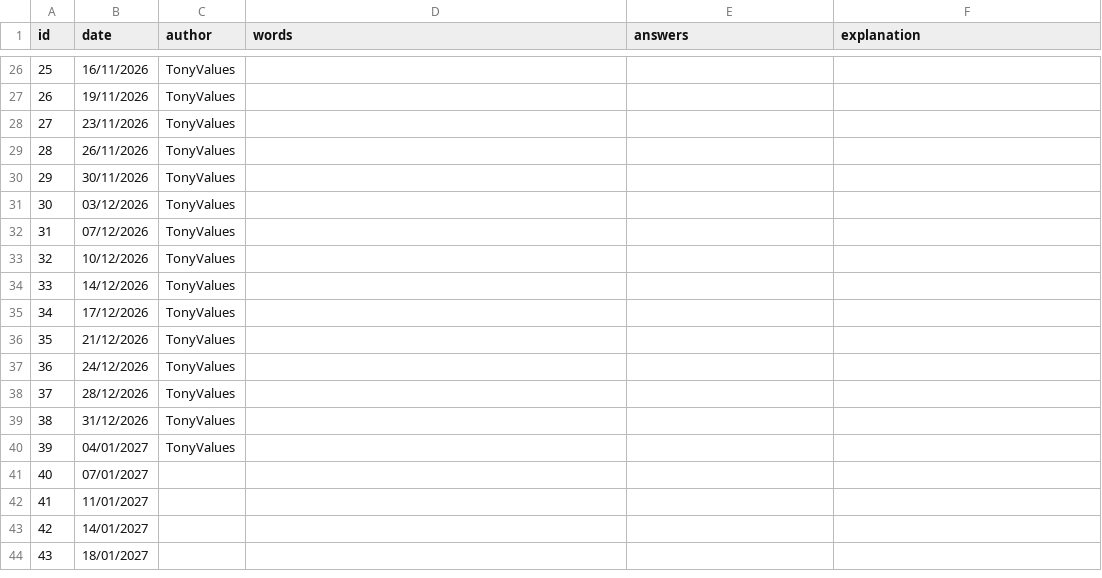
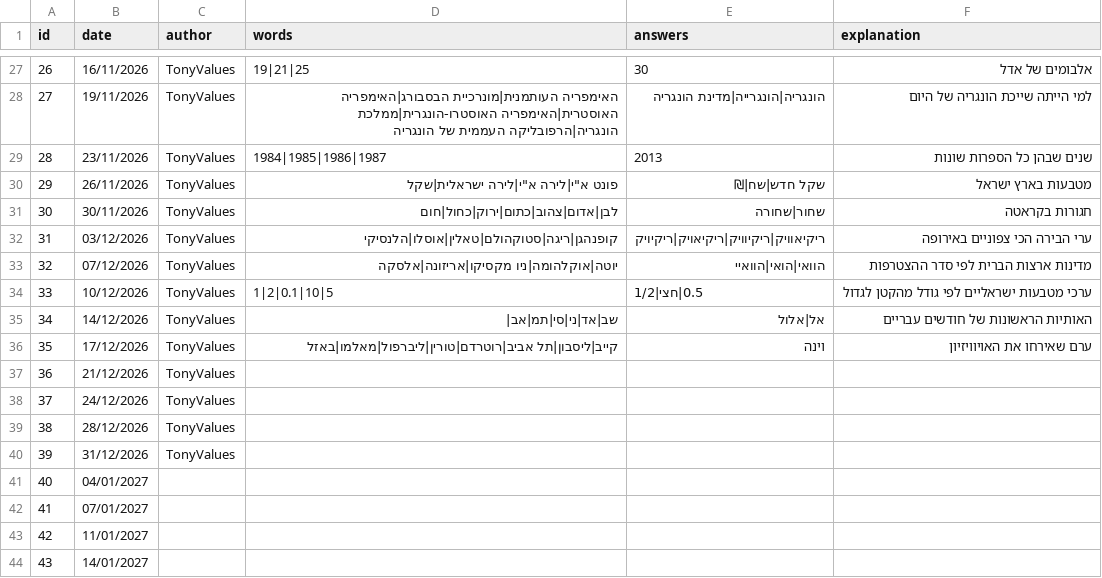
Before and after one commit to TonyValues/Last_Word, a CSV file: games.csv, drawn as a sheet; only a part is shown, gaps mark what is left out; the shorter side is filled out with more unchanged rows; addresses are those after the commit; the diff covers the shown part only; the diff names each change by its address in the sheet, - before the commit and + after, or states it on an @@ line.

```diff
--- a/games.csv
+++ b/games.csv
@@ column A (id) renumbered between rows 25 and 105 @@
-D27 (words): (empty)
+D27 (words): 19|21|25
-E27 (answers): (empty)
+E27 (answers): 30
-F27 (explanation): (empty)
+F27 (explanation): אלבומים של אדל
-D28 (words): (empty)
+D28 (words): האימפריה העותמנית|מונרכיית הבסבורג|האימפריה האוסטרית|האימפריה האוסטרו-הונגרית|ממלכת הונגריה|הרפובליקה העממית של הונגריה
-E28 (answers): (empty)
+E28 (answers): הונגריה|הונגרייה|מדינת הונגריה
-F28 (explanation): (empty)
+F28 (explanation): למי הייתה שייכת הונגריה של היום
-D29 (words): (empty)
+D29 (words): 1984|1985|1986|1987
-E29 (answers): (empty)
+E29 (answers): 2013
-F29 (explanation): (empty)
+F29 (explanation): שנים שבהן כל הספרות שונות
-D30 (words): (empty)
+D30 (words): פונט א"י|לירה א"י|לירה ישראלית|שקל
-E30 (answers): (empty)
+E30 (answers): שקל חדש|שח|₪
-F30 (explanation): (empty)
+F30 (explanation): מטבעות בארץ ישראל
-D31 (words): (empty)
+D31 (words): לבן|אדום|צהוב|כתום|ירוק|כחול|חום
-E31 (answers): (empty)
+E31 (answers): שחור|שחורה
-F31 (explanation): (empty)
+F31 (explanation): חגורות בקראטה
-D32 (words): (empty)
+D32 (words): קופנהגן|ריגה|סטוקהולם|טאלין|אוסלו|הלנסיקי
-E32 (answers): (empty)
+E32 (answers): ריקיאוויק|ריקיוויק|ריקיאויק|ריקיויק
-F32 (explanation): (empty)
+F32 (explanation): ערי הבירה הכי צפוניים באירופה
-D33 (words): (empty)
+D33 (words): יוטה|אוקלהומה|ניו מקסיקו|אריזונה|אלסקה
-E33 (answers): (empty)
+E33 (answers): הוואי|הואי|הוואיי
-F33 (explanation): (empty)
+F33 (explanation): מדינות ארצות הברית לפי סדר ההצטרפות
-D34 (words): (empty)
+D34 (words): 1|2|0.1|10|5
-E34 (answers): (empty)
+E34 (answers): 0.5|חצי|1/2
-F34 (explanation): (empty)
+F34 (explanation): ערכי מטבעות ישראליים לפי גודל מהקטן לגדול
-D35 (words): (empty)
+D35 (words): שב|אד|ני|סי|תמ|אב|
-E35 (answers): (empty)
+E35 (answers): אל|אלול
-F35 (explanation): (empty)
+F35 (explanation): האותיות הראשונות של חודשים עבריים
-D36 (words): (empty)
+D36 (words): קייב|ליסבון|תל אביב|רוטרדם|טורין|ליברפול|מאלמו|באזל
-E36 (answers): (empty)
+E36 (answers): וינה
-F36 (explanation): (empty)
+F36 (explanation): ערם שאירחו את האויוויזיון
-C41 (author): TonyValues
+C41 (author): (empty)
```
Also changed, not shown: 1 added row, 1 removed row and 28 edited cells elsewhere in this file, 4 other files.
